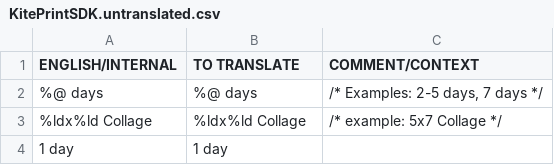
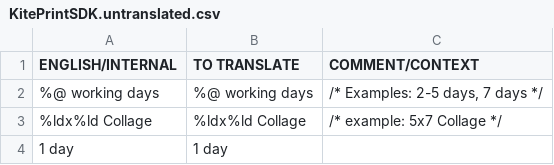
Before and after one commit to OceanLabs/iOS-Print-SDK, a CSV file: Kite-SDK/PSPrintSDK/OLKiteLocalizationResources.bundle/da.lproj/KitePrintSDK.untranslated.csv, drawn as a sheet; only a part is shown.

```diff
--- a/Kite-SDK/PSPrintSDK/OLKiteLocalizationResources.bundle/da.lproj/KitePrintSDK.untranslated.csv
+++ b/Kite-SDK/PSPrintSDK/OLKiteLocalizationResources.bundle/da.lproj/KitePrintSDK.untranslated.csv
@@ -1,3 +1,3 @@
 ENGLISH/INTERNAL,TO TRANSLATE,COMMENT/CONTEXT
-%@ days,%@ days,"/* Examples: 2-5 days, 7 days */"
+%@ working days,%@ working days,"/* Examples: 2-5 days, 7 days */"
 %ldx%ld Collage,%ldx%ld Collage,/* example: 5x7 Collage */
```
Also changed, not shown: Kite-SDK/PSPrintSDK/OLKiteLocalizationResources.bundle/en.lproj/KitePrintSDK.untranslated.csv, Kite-SDK/PSPrintSDK/OLKiteLocalizationResources.bundle/es.lproj/KitePrintSDK.translated.csv, 20 other files.
